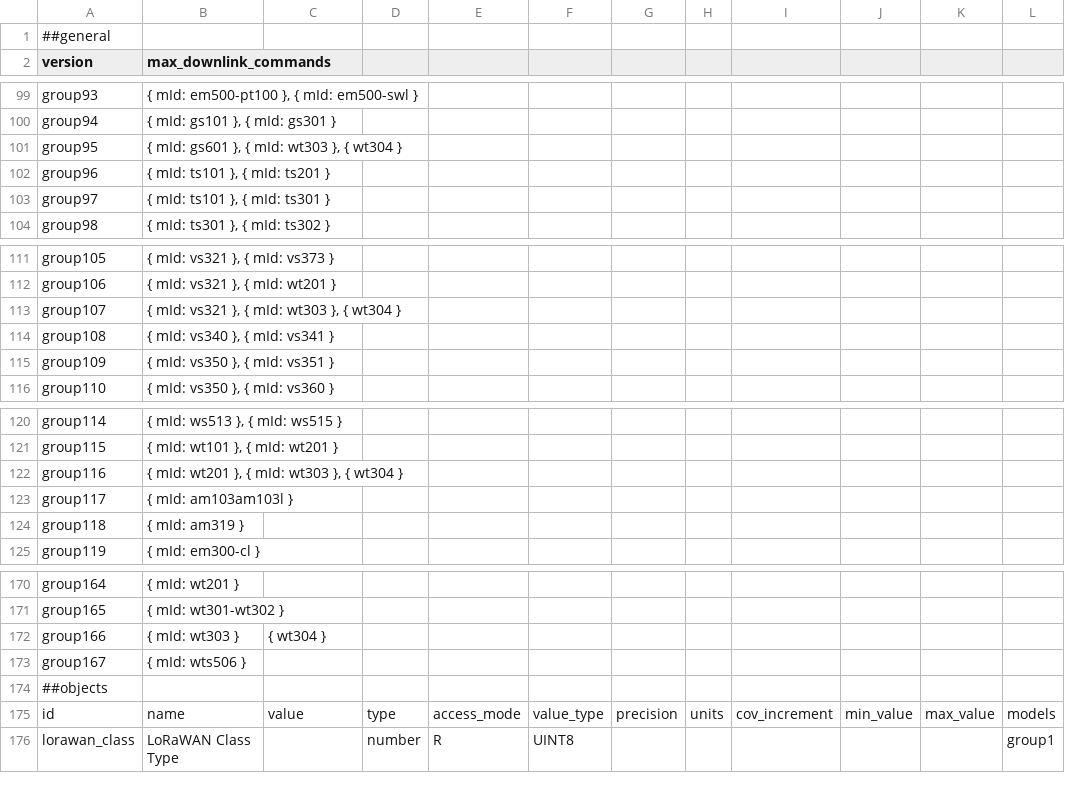
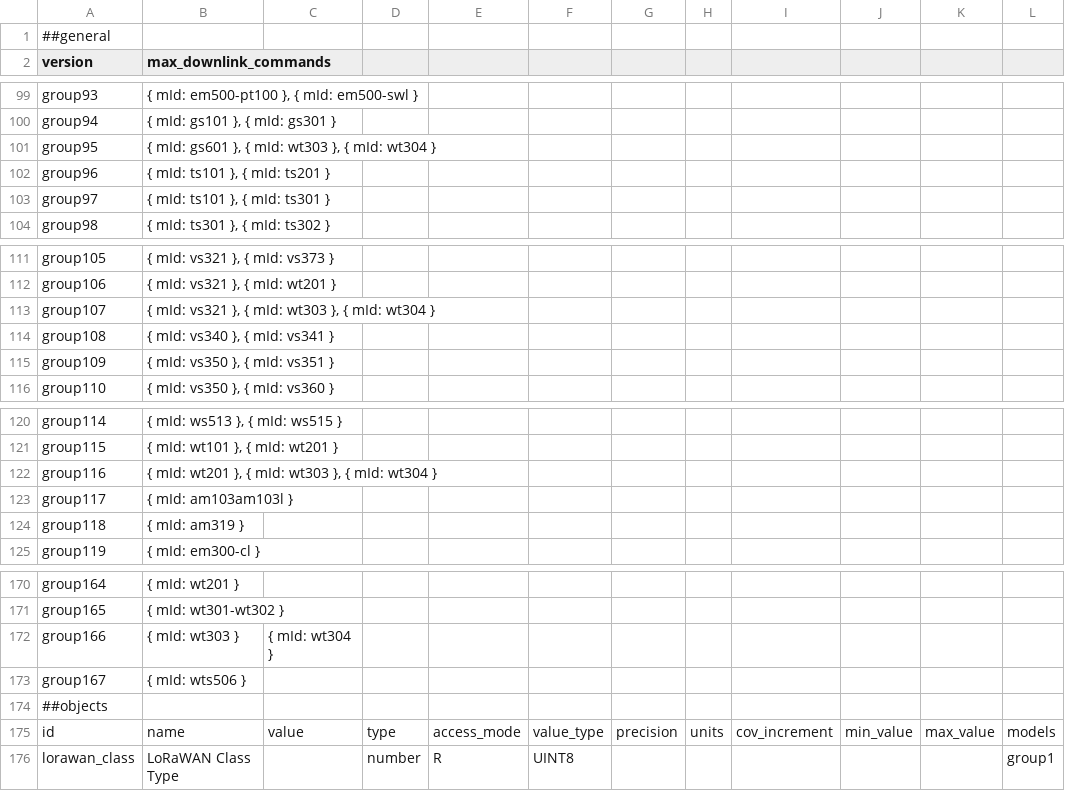
Before and after one commit to actility/device-catalog, a CSV file: mappings/msight-mapping.csv, drawn as a sheet; only a part is shown, gaps mark what is left out; the diff covers the shown part only; the diff names each change by its address in the sheet, - before the commit and + after, or states it on an @@ line.

Commit message:
Fix msight mapping

```diff
--- a/mappings/msight-mapping.csv
+++ b/mappings/msight-mapping.csv
-B101 (max_downlink_commands): { mId: gs601 }, { mId: wt303 }, { wt304 }
+B101 (max_downlink_commands): { mId: gs601 }, { mId: wt303 }, { mId: wt304 }
-B113 (max_downlink_commands): { mId: vs321 }, { mId: wt303 }, { wt304 }
+B113 (max_downlink_commands): { mId: vs321 }, { mId: wt303 }, { mId: wt304 }
-B122 (max_downlink_commands): { mId: wt201 }, { mId: wt303 }, { wt304 }
+B122 (max_downlink_commands): { mId: wt201 }, { mId: wt303 }, { mId: wt304 }
-C172: { wt304 }
+C172: { mId: wt304 }
```
Also changed, not shown: 10 edited cells elsewhere in this file.
